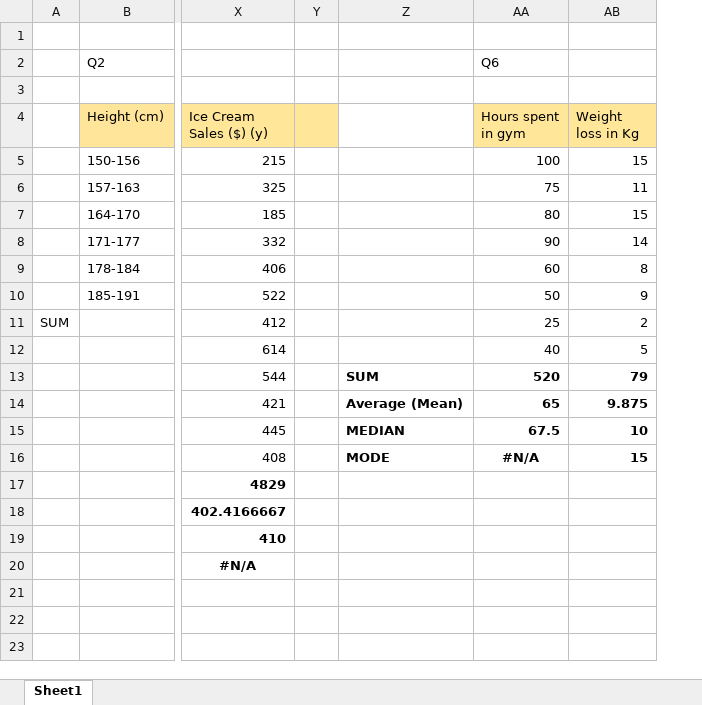
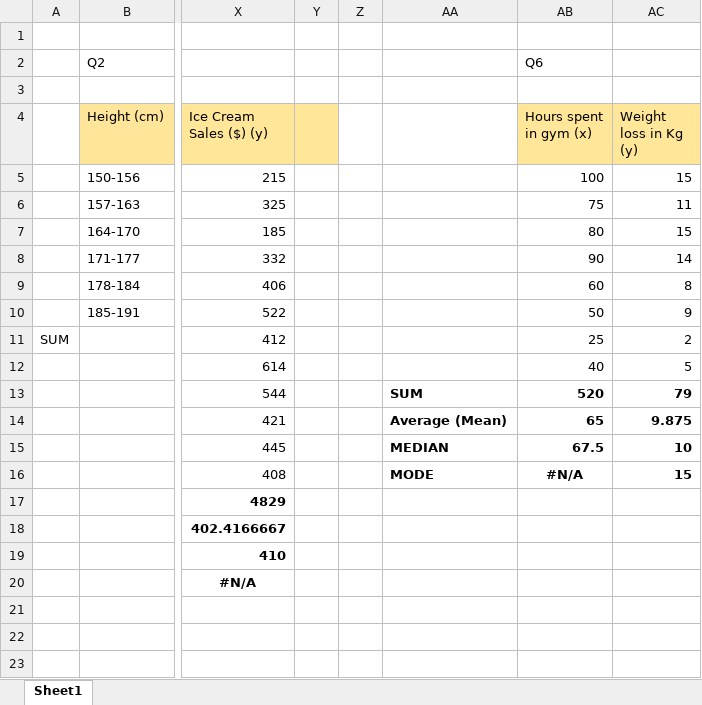
Before and after one commit to avvarimanju/IISc-Proficience, an Excel workbook: 21 - Basics of Data Analytics - Fudamentals/Assignment4.xlsx, sheet Sheet1, drawn as a sheet; only a part is shown, gaps mark what is left out; values as stored, in another font and other column widths than the file's, no borders; charts and pictures not drawn; addresses are those after the commit; the diff names each change by its address in the sheet, - before the commit and + after, or states it on an @@ line.

```diff
--- a/21 - Basics of Data Analytics - Fudamentals/Assignment4.xlsx (sheet Sheet1)
+++ b/21 - Basics of Data Analytics - Fudamentals/Assignment4.xlsx (sheet Sheet1)
+column Z, empty
-AB4: Hours spent in gym
+AB4: Hours spent in gym (x)
-AC4: Weight loss in Kg
+AC4: Weight loss in Kg (y)
```
Also changed, not shown: formulas that keep their value, charts or pictures, 1 other file.
